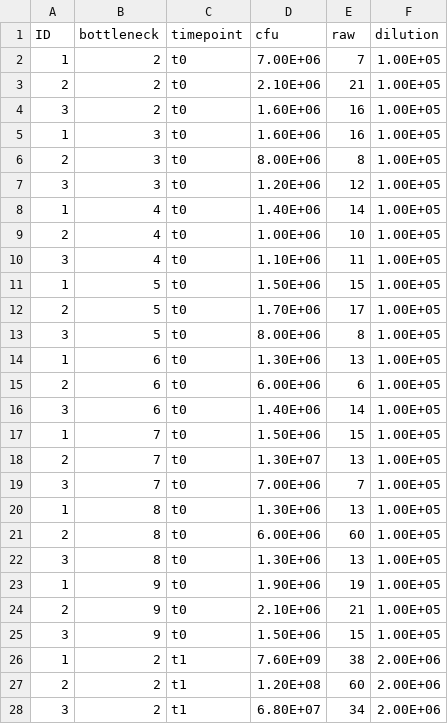
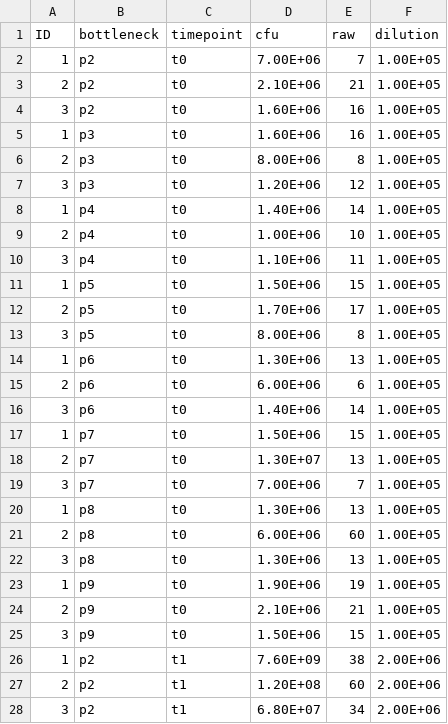
Before and after one commit to JackCommon/Bottlenecks, a CSV file: Revisions/original_data/phage_neg_counts.csv, drawn as a sheet; only a part is shown; the diff covers the shown part only.

```diff
--- a/Revisions/original_data/phage_neg_counts.csv
+++ b/Revisions/original_data/phage_neg_counts.csv
@@ -1,28 +1,28 @@
 ID,bottleneck,timepoint,cfu,raw,dilution
-1,2,t0,7.00E+06,7,1.00E+05
-2,2,t0,2.10E+06,21,1.00E+05
-3,2,t0,1.60E+06,16,1.00E+05
-1,3,t0,1.60E+06,16,1.00E+05
-2,3,t0,8.00E+06,8,1.00E+05
-3,3,t0,1.20E+06,12,1.00E+05
-1,4,t0,1.40E+06,14,1.00E+05
-2,4,t0,1.00E+06,10,1.00E+05
-3,4,t0,1.10E+06,11,1.00E+05
-1,5,t0,1.50E+06,15,1.00E+05
-2,5,t0,1.70E+06,17,1.00E+05
-3,5,t0,8.00E+06,8,1.00E+05
-1,6,t0,1.30E+06,13,1.00E+05
-2,6,t0,6.00E+06,6,1.00E+05
-3,6,t0,1.40E+06,14,1.00E+05
-1,7,t0,1.50E+06,15,1.00E+05
-2,7,t0,1.30E+07,13,1.00E+05
-3,7,t0,7.00E+06,7,1.00E+05
-1,8,t0,1.30E+06,13,1.00E+05
-2,8,t0,6.00E+06,60,1.00E+05
-3,8,t0,1.30E+06,13,1.00E+05
-1,9,t0,1.90E+06,19,1.00E+05
-2,9,t0,2.10E+06,21,1.00E+05
-3,9,t0,1.50E+06,15,1.00E+05
-1,2,t1,7.60E+09,38,2.00E+06
-2,2,t1,1.20E+08,60,2.00E+06
-3,2,t1,6.80E+07,34,2.00E+06
+1,p2,t0,7.00E+06,7,1.00E+05
+2,p2,t0,2.10E+06,21,1.00E+05
+3,p2,t0,1.60E+06,16,1.00E+05
+1,p3,t0,1.60E+06,16,1.00E+05
+2,p3,t0,8.00E+06,8,1.00E+05
+3,p3,t0,1.20E+06,12,1.00E+05
+1,p4,t0,1.40E+06,14,1.00E+05
+2,p4,t0,1.00E+06,10,1.00E+05
+3,p4,t0,1.10E+06,11,1.00E+05
+1,p5,t0,1.50E+06,15,1.00E+05
+2,p5,t0,1.70E+06,17,1.00E+05
+3,p5,t0,8.00E+06,8,1.00E+05
+1,p6,t0,1.30E+06,13,1.00E+05
+2,p6,t0,6.00E+06,6,1.00E+05
+3,p6,t0,1.40E+06,14,1.00E+05
+1,p7,t0,1.50E+06,15,1.00E+05
+2,p7,t0,1.30E+07,13,1.00E+05
+3,p7,t0,7.00E+06,7,1.00E+05
+1,p8,t0,1.30E+06,13,1.00E+05
+2,p8,t0,6.00E+06,60,1.00E+05
+3,p8,t0,1.30E+06,13,1.00E+05
+1,p9,t0,1.90E+06,19,1.00E+05
+2,p9,t0,2.10E+06,21,1.00E+05
+3,p9,t0,1.50E+06,15,1.00E+05
+1,p2,t1,7.60E+09,38,2.00E+06
+2,p2,t1,1.20E+08,60,2.00E+06
+3,p2,t1,6.80E+07,34,2.00E+06
```
Also changed, not shown: 117 edited cells elsewhere in this file, Phage_bn_exp/original_data/population_counts.csv, Phage_bn_exp/summary_data/population_summary.csv, 2 other files.
